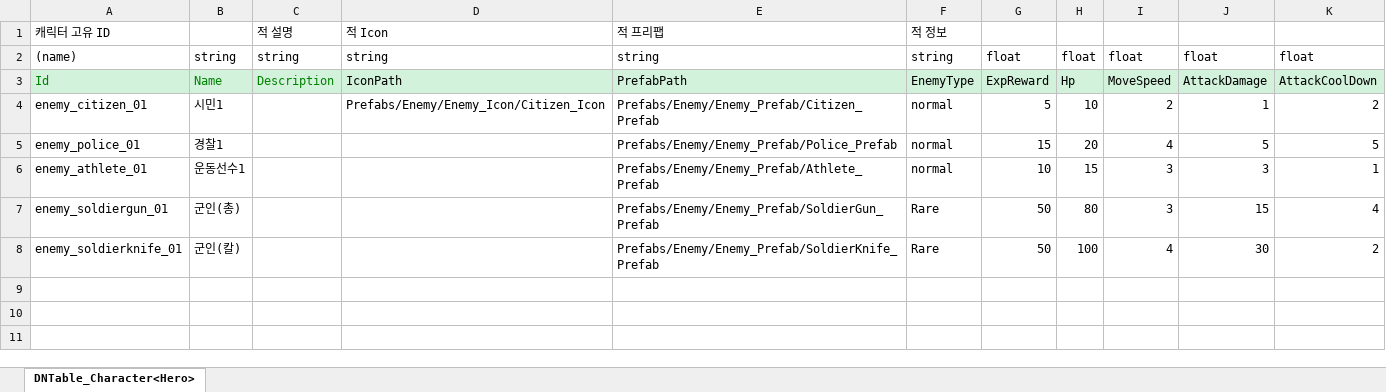
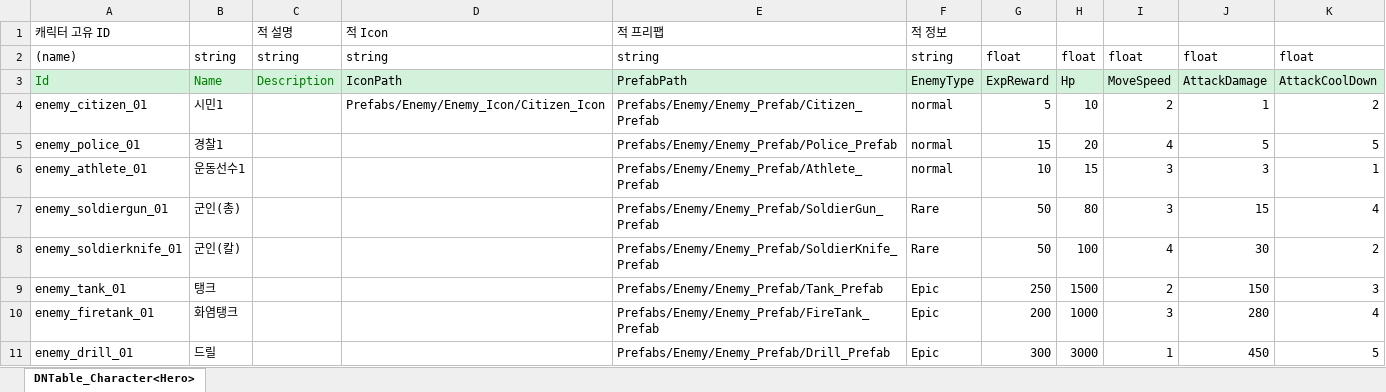
Before and after one commit to AxoSym2/2DMainProject, an Excel workbook: JsonConverter/ExcelFiles/Enemy.xlsx, sheet DNTable_Character<Hero>, drawn as a sheet; values as stored, in another font and other column widths than the file's, no borders; the diff names each change by its address in the sheet, - before the commit and + after, or states it on an @@ line.

Commit message:
[수정] 어드레서블 주소 풀리는 버그 수정 + Enemy 종류 추가

```diff
--- a/JsonConverter/ExcelFiles/Enemy.xlsx (sheet DNTable_Character<Hero>)
+++ b/JsonConverter/ExcelFiles/Enemy.xlsx (sheet DNTable_Character<Hero>)
+row 9: enemy_tank_01 | 탱크 |  |  | Prefabs/Enemy/Enemy_Prefab/Tank_Prefab | Epic | 250 | 1500 | 2 | 150 | 3
+row 10: enemy_firetank_01 | 화염탱크 |  |  | Prefabs/Enemy/Enemy_Prefab/FireTank_Prefab | Epic | 200 | 1000 | 3 | 280 | 4
+row 11: enemy_drill_01 | 드릴 |  |  | Prefabs/Enemy/Enemy_Prefab/Drill_Prefab | Epic | 300 | 3000 | 1 | 450 | 5
```
Also changed, not shown: JsonConverter/ExcelFiles/PlayerUnit.xlsx, JsonConverter/ExcelFiles/Skill.xlsx, 5 other files.
